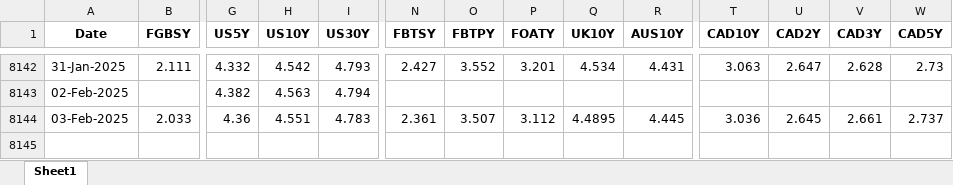
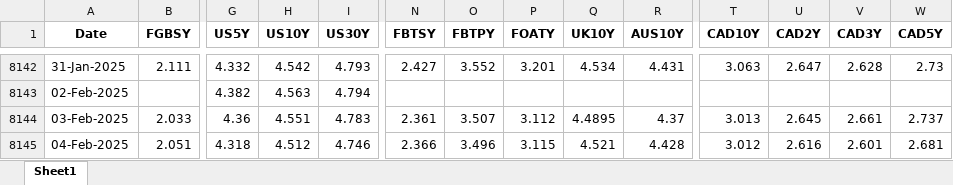
Before and after one commit to thakkarchintan/bond-analytics, an Excel workbook: Final.xlsx, sheet Sheet1, drawn as a sheet; only a part is shown, gaps mark what is left out; values as stored, in another font and other column widths than the file's, no borders; rows hold the shown columns only; the diff names each change by its address in the sheet, - before the commit and + after, or states it on an @@ line.

Commit message:
Excel data updated for date 05-02-2025

```diff
--- a/Final.xlsx (sheet Sheet1)
+++ b/Final.xlsx (sheet Sheet1)
-R8144 (AUS10Y): 4.445
+R8144 (AUS10Y): 4.37
-T8144 (CAD10Y): 3.036
+T8144 (CAD10Y): 3.013
+row 8145: 04-Feb-2025 | 2.051 | 4.318 | 4.512 | 4.746 | 2.366 | 3.496 | 3.115 | 4.521 | 4.428 | 3.012 | 2.616 | 2.601 | 2.681
```
